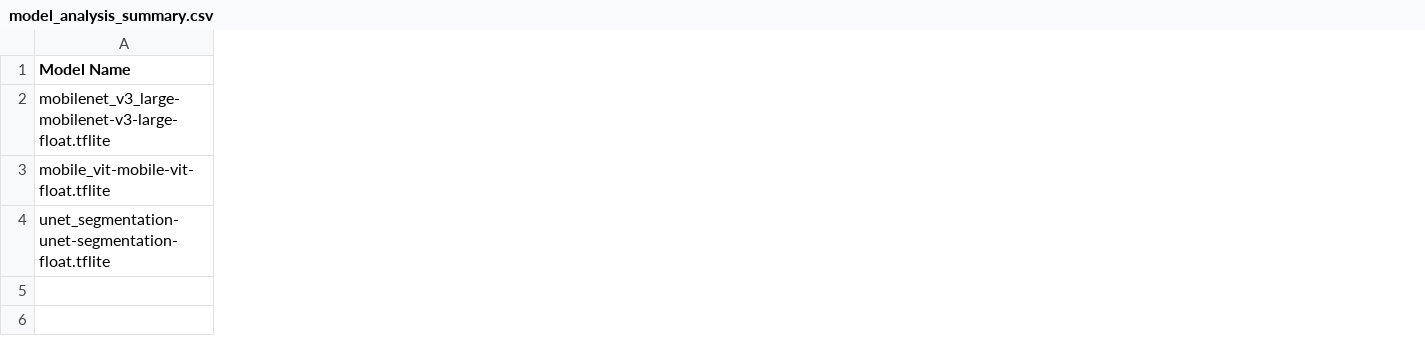
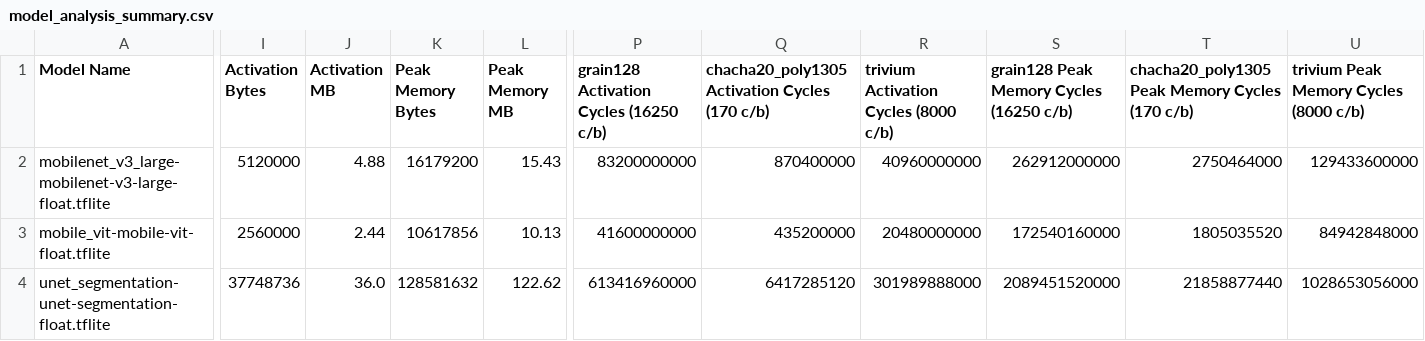
Before and after one commit to aLittleQurious/ConvNext, a CSV file: model_analysis_summary.csv, drawn as a sheet; only a part is shown, gaps mark what is left out; the diff covers the shown part only; the diff names each change by its address in the sheet, - before the commit and + after, or states it on an @@ line.

```diff
--- a/model_analysis_summary.csv
+++ b/model_analysis_summary.csv
+column I (Activation Bytes), rows 2-4: 5120000 | 2560000 | 37748736
+column J (Activation MB), rows 2-4: 4.88 | 2.44 | 36.0
+column K (Peak Memory Bytes), rows 2-4: 16179200 | 10617856 | 128581632
+column L (Peak Memory MB), rows 2-4: 15.43 | 10.13 | 122.62
+column P, rows 1-4: grain128 Activation Cycles (16250 c/b) | 83200000000 | 41600000000 | 613416960000
+column Q, rows 1-4: chacha20_poly1305 Activation Cycles (170 c/b) | 870400000 | 435200000 | 6417285120
+column R, rows 1-4: trivium Activation Cycles (8000 c/b) | 40960000000 | 20480000000 | 301989888000
+column S, rows 1-4: grain128 Peak Memory Cycles (16250 c/b) | 262912000000 | 172540160000 | 2089451520000
+column T, rows 1-4: chacha20_poly1305 Peak Memory Cycles (170 c/b) | 2750464000 | 1805035520 | 21858877440
+column U, rows 1-4: trivium Peak Memory Cycles (8000 c/b) | 129433600000 | 84942848000 | 1028653056000
```
Also changed, not shown: 3 edited cells elsewhere in this file, 2 other files.
